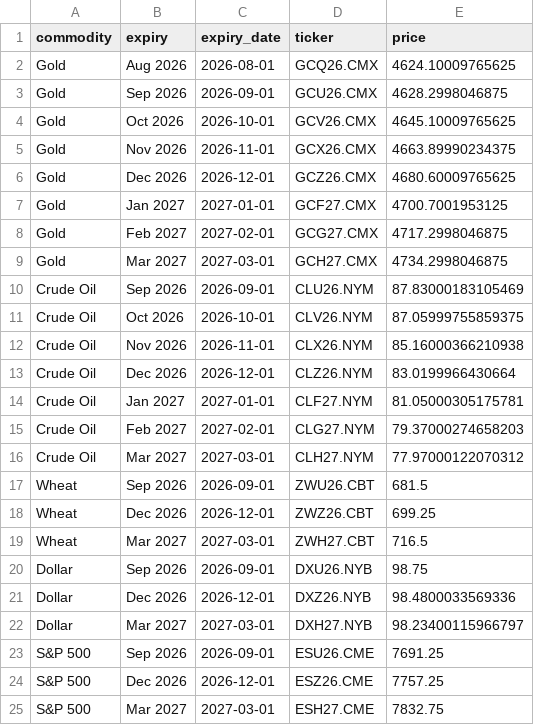
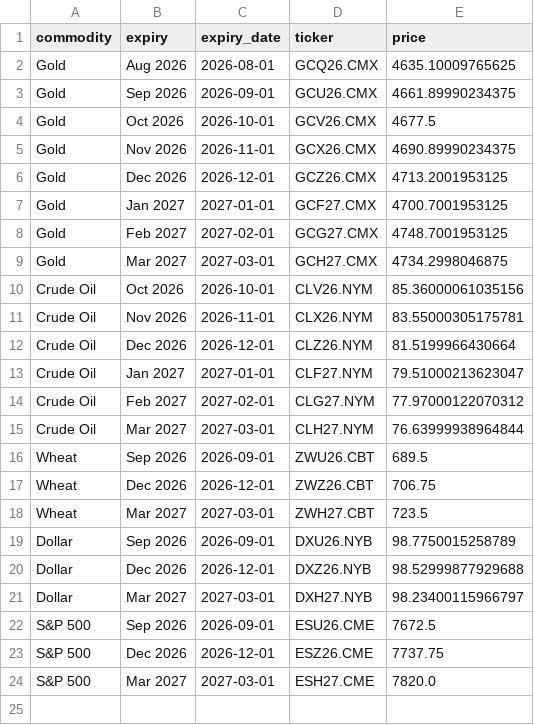
Before and after one commit to FredericBANDEIRA/Cross-Asset-Market-Regime-Monitor, a CSV file: data/futures_term_structure.csv, drawn as a sheet.

```diff
--- a/data/futures_term_structure.csv
+++ b/data/futures_term_structure.csv
@@ -1,25 +1,24 @@
 commodity,expiry,expiry_date,ticker,price
-Gold,Aug 2026,2026-08-01,GCQ26.CMX,4624.10009765625
-Gold,Sep 2026,2026-09-01,GCU26.CMX,4628.2998046875
-Gold,Oct 2026,2026-10-01,GCV26.CMX,4645.10009765625
-Gold,Nov 2026,2026-11-01,GCX26.CMX,4663.89990234375
-Gold,Dec 2026,2026-12-01,GCZ26.CMX,4680.60009765625
+Gold,Aug 2026,2026-08-01,GCQ26.CMX,4635.10009765625
+Gold,Sep 2026,2026-09-01,GCU26.CMX,4661.89990234375
+Gold,Oct 2026,2026-10-01,GCV26.CMX,4677.5
+Gold,Nov 2026,2026-11-01,GCX26.CMX,4690.89990234375
+Gold,Dec 2026,2026-12-01,GCZ26.CMX,4713.2001953125
 Gold,Jan 2027,2027-01-01,GCF27.CMX,4700.7001953125
-Gold,Feb 2027,2027-02-01,GCG27.CMX,4717.2998046875
+Gold,Feb 2027,2027-02-01,GCG27.CMX,4748.7001953125
 Gold,Mar 2027,2027-03-01,GCH27.CMX,4734.2998046875
-Crude Oil,Sep 2026,2026-09-01,CLU26.NYM,87.83000183105469
-Crude Oil,Oct 2026,2026-10-01,CLV26.NYM,87.05999755859375
-Crude Oil,Nov 2026,2026-11-01,CLX26.NYM,85.16000366210938
-Crude Oil,Dec 2026,2026-12-01,CLZ26.NYM,83.0199966430664
-Crude Oil,Jan 2027,2027-01-01,CLF27.NYM,81.05000305175781
-Crude Oil,Feb 2027,2027-02-01,CLG27.NYM,79.37000274658203
-Crude Oil,Mar 2027,2027-03-01,CLH27.NYM,77.97000122070312
-Wheat,Sep 2026,2026-09-01,ZWU26.CBT,681.5
-Wheat,Dec 2026,2026-12-01,ZWZ26.CBT,699.25
-Wheat,Mar 2027,2027-03-01,ZWH27.CBT,716.5
-Dollar,Sep 2026,2026-09-01,DXU26.NYB,98.75
-Dollar,Dec 2026,2026-12-01,DXZ26.NYB,98.4800033569336
+Crude Oil,Oct 2026,2026-10-01,CLV26.NYM,85.36000061035156
+Crude Oil,Nov 2026,2026-11-01,CLX26.NYM,83.55000305175781
+Crude Oil,Dec 2026,2026-12-01,CLZ26.NYM,81.5199966430664
+Crude Oil,Jan 2027,2027-01-01,CLF27.NYM,79.51000213623047
+Crude Oil,Feb 2027,2027-02-01,CLG27.NYM,77.97000122070312
+Crude Oil,Mar 2027,2027-03-01,CLH27.NYM,76.63999938964844
+Wheat,Sep 2026,2026-09-01,ZWU26.CBT,689.5
+Wheat,Dec 2026,2026-12-01,ZWZ26.CBT,706.75
+Wheat,Mar 2027,2027-03-01,ZWH27.CBT,723.5
+Dollar,Sep 2026,2026-09-01,DXU26.NYB,98.7750015258789
+Dollar,Dec 2026,2026-12-01,DXZ26.NYB,98.52999877929688
 Dollar,Mar 2027,2027-03-01,DXH27.NYB,98.23400115966797
-S&P 500,Sep 2026,2026-09-01,ESU26.CME,7691.25
-S&P 500,Dec 2026,2026-12-01,ESZ26.CME,7757.25
-S&P 500,Mar 2027,2027-03-01,ESH27.CME,7832.75
+S&P 500,Sep 2026,2026-09-01,ESU26.CME,7672.5
+S&P 500,Dec 2026,2026-12-01,ESZ26.CME,7737.75
+S&P 500,Mar 2027,2027-03-01,ESH27.CME,7820.0
```
Also changed, not shown: 2 other files.
